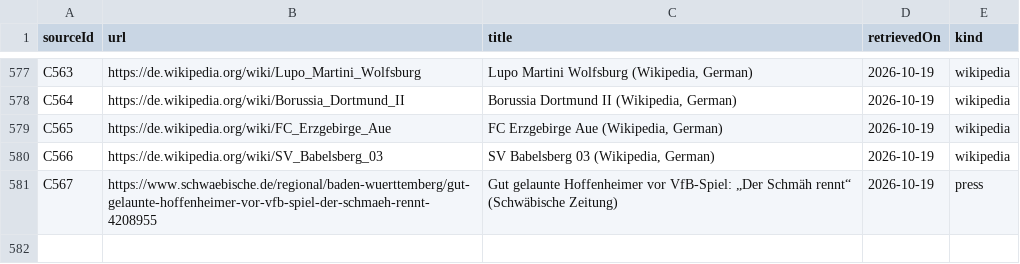
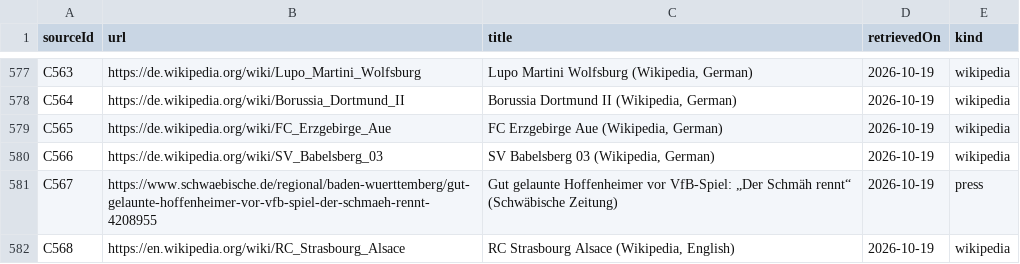
Before and after one commit to AlexGrozavul/Football, a CSV file: data/club-culture-sources.csv, drawn as a sheet; only a part is shown, gaps mark what is left out; the diff names each change by its address in the sheet, - before the commit and + after, or states it on an @@ line.

```diff
--- a/data/club-culture-sources.csv
+++ b/data/club-culture-sources.csv
+row 582: C568 | https://en.wikipedia.org/wiki/RC_Strasbourg_Alsace | RC Strasbourg Alsace (Wikipedia, English) | 2026-10-19 | wikipedia
```
Also changed, not shown: data/club-rivalries.csv, 1 other file.
